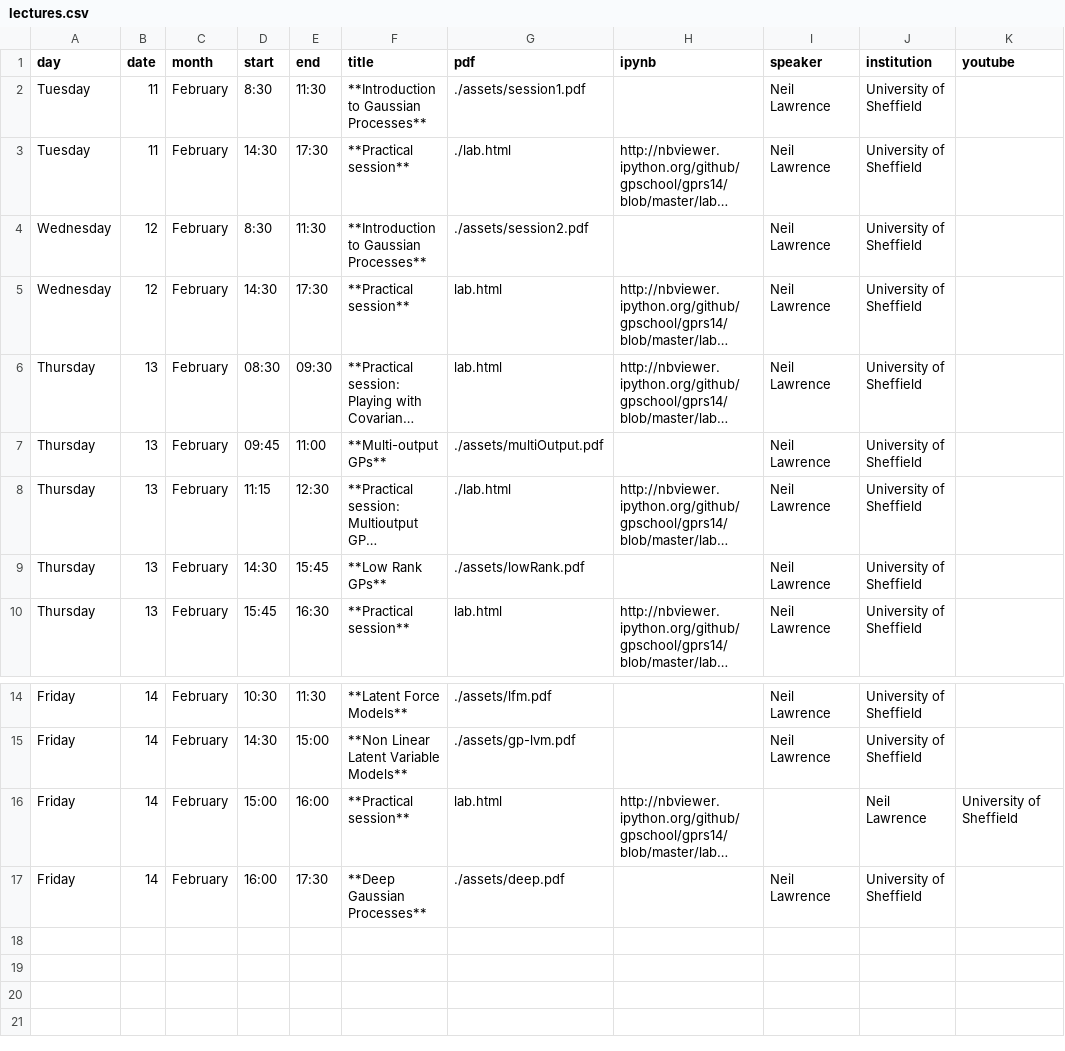
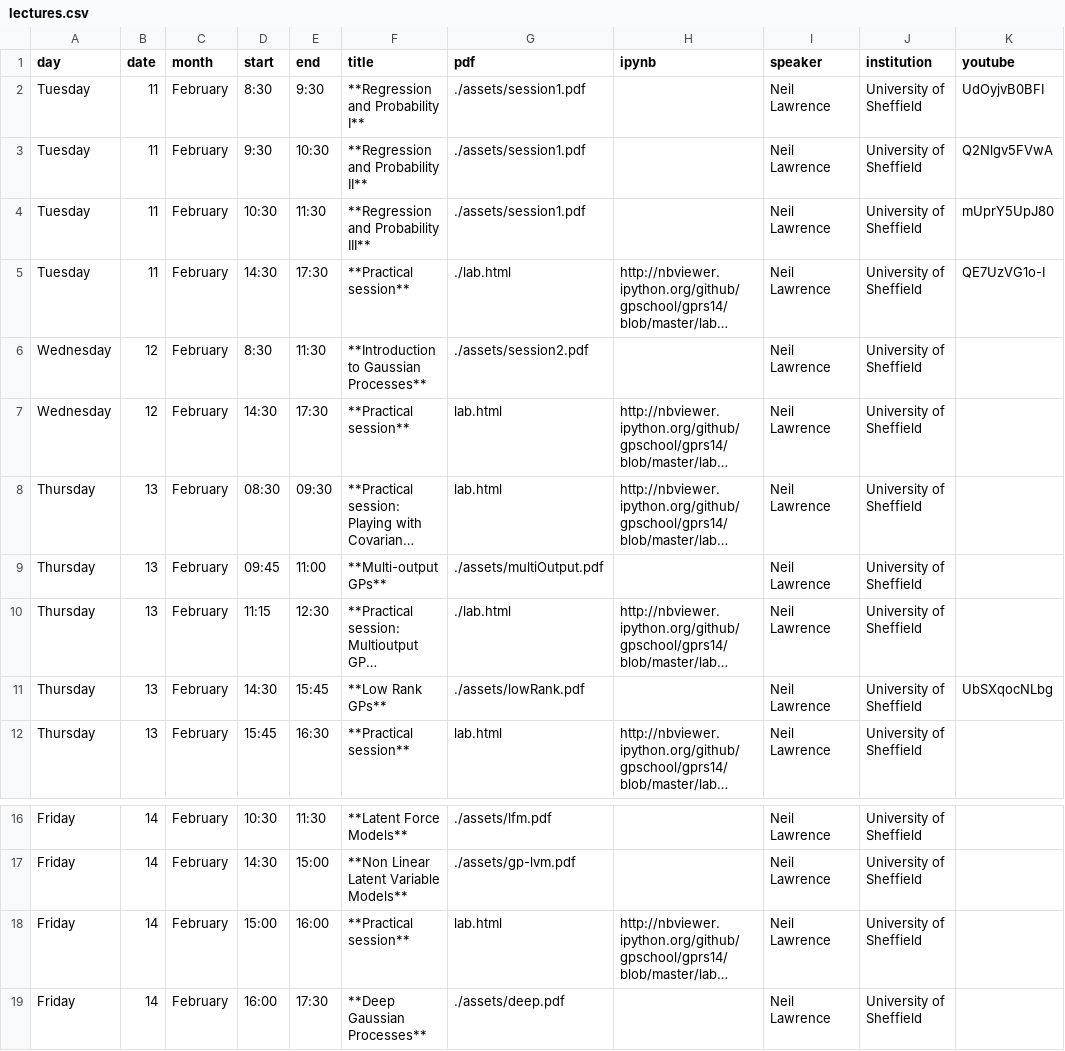
Before and after one commit to KhanIrfanEusysbio/gprs14, a CSV file: _data/lectures.csv, drawn as a sheet; only a part is shown, gaps mark what is left out; long unchanged cells end in …; addresses are those after the commit; the diff names each change by its address in the sheet, - before the commit and + after, or states it on an @@ line.

Commit message:
Update lab sessions.

```diff
--- a/_data/lectures.csv
+++ b/_data/lectures.csv
-E2 (end): 11:30
+E2 (end): 9:30
-F2 (title): **Introduction to Gaussian Processes**
+F2 (title): **Regression and Probability I**
-K2 (youtube): (empty)
+K2 (youtube): UdOyjvB0BFI
+row 3: Tuesday | 11 | February | 9:30 | 10:30 | **Regression and Probability II** | ./assets/session1.pdf |  | Neil Lawrence | University of Sheffield | Q2Nlgv5FVwA
+row 4: Tuesday | 11 | February | 10:30 | 11:30 | **Regression and Probability III** | ./assets/session1.pdf |  | Neil Lawrence | University of Sheffield | mUprY5UpJ80
-K5 (youtube): (empty)
+K5 (youtube): QE7UzVG1o-I
-K11 (youtube): (empty)
+K11 (youtube): UbSXqocNLbg
-I18 (speaker): (empty)
+I18 (speaker): Neil Lawrence
-J18 (institution): Neil Lawrence
+J18 (institution): University of Sheffield
-K18 (youtube): University of Sheffield
+K18 (youtube): (empty)
```
